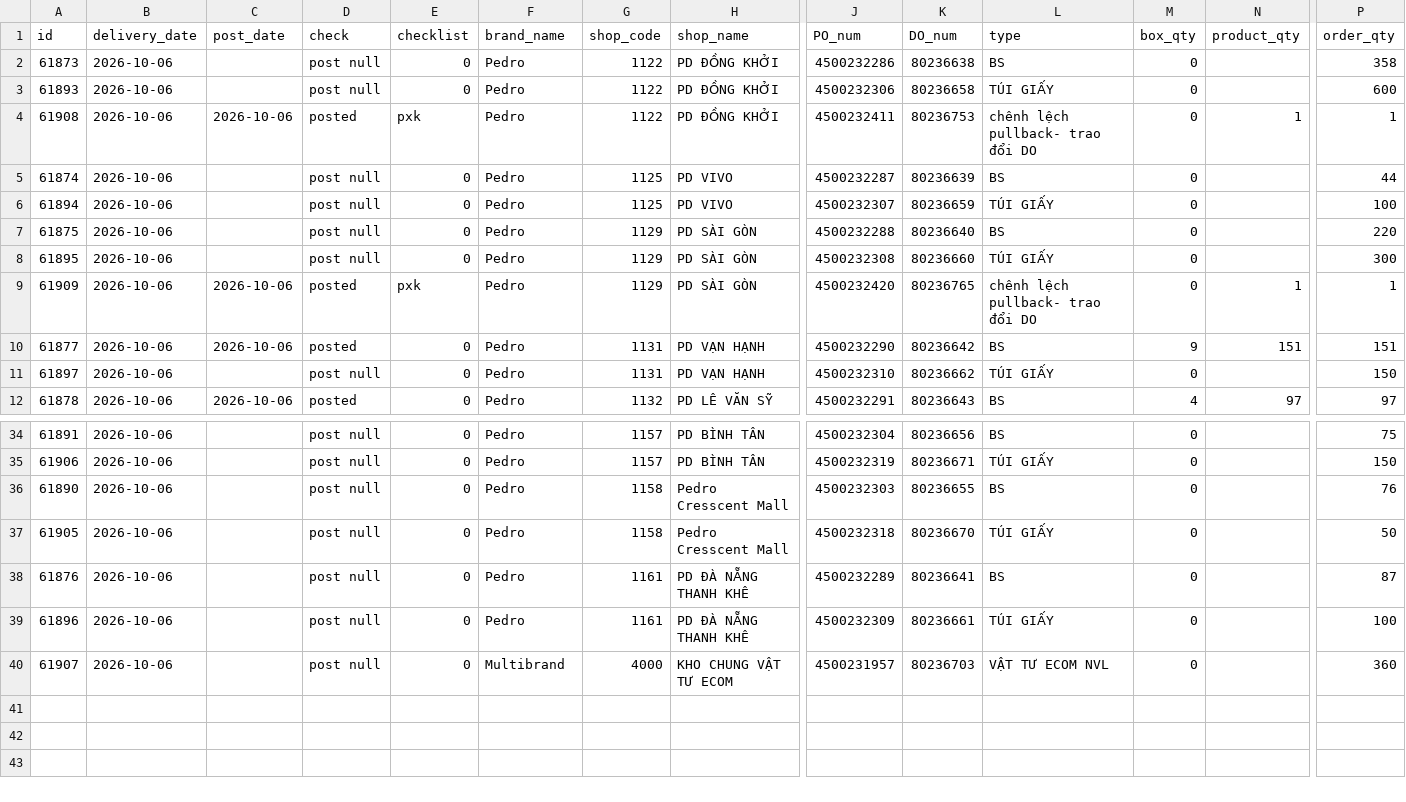
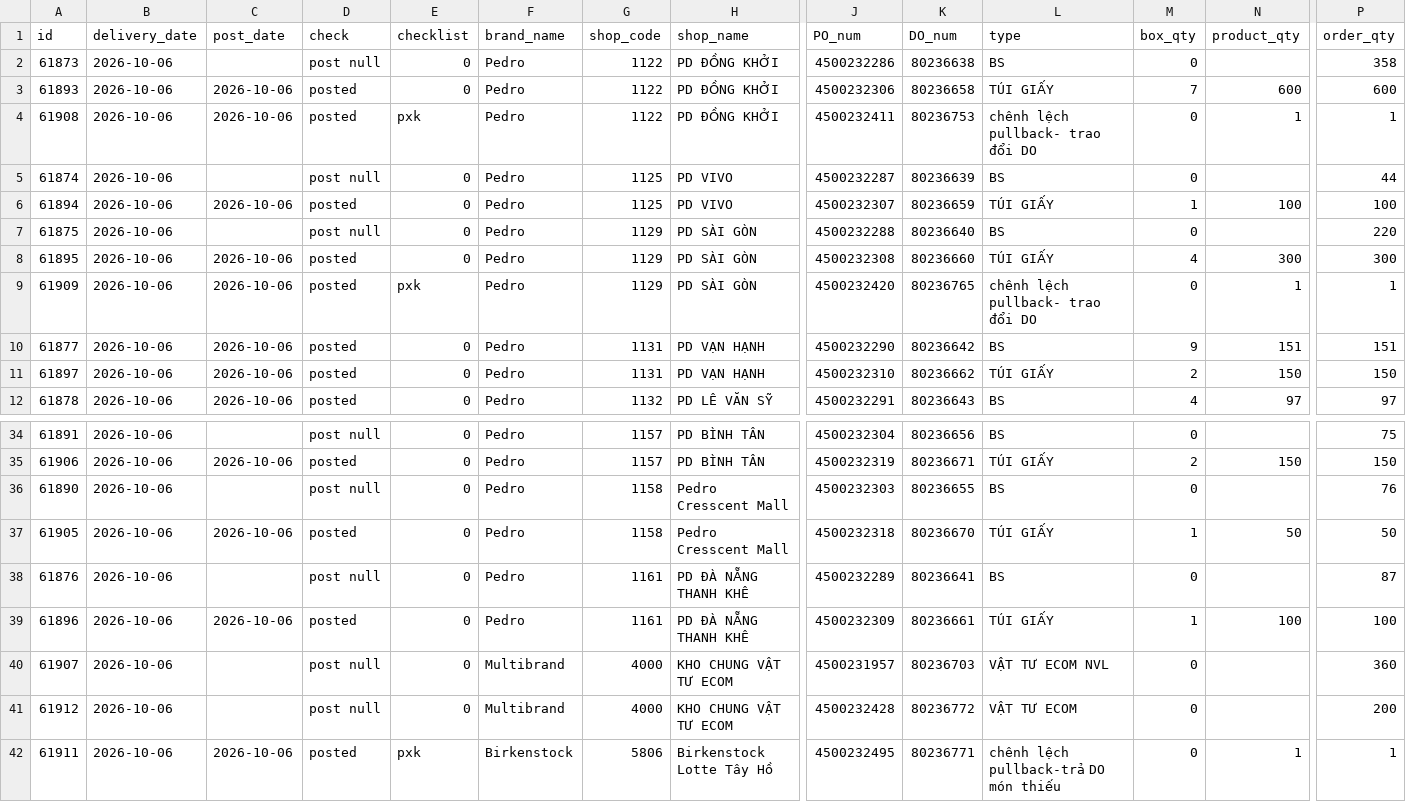
Before and after one commit to thuanmaison113-boop/report, a CSV file: outbound.csv, drawn as a sheet; only a part is shown, gaps mark what is left out; rows hold the shown columns only; the diff covers the shown part only; the diff names each change by its address in the sheet, - before the commit and + after, or states it on an @@ line.

```diff
--- a/outbound.csv
+++ b/outbound.csv
-C3 (post_date): (empty)
+C3 (post_date): 2026-10-06
-D3 (check): post null
+D3 (check): posted
-M3 (box_qty): 0
+M3 (box_qty): 7
-N3 (product_qty): (empty)
+N3 (product_qty): 600
-C6 (post_date): (empty)
+C6 (post_date): 2026-10-06
-D6 (check): post null
+D6 (check): posted
-M6 (box_qty): 0
+M6 (box_qty): 1
-N6 (product_qty): (empty)
+N6 (product_qty): 100
-C8 (post_date): (empty)
+C8 (post_date): 2026-10-06
-D8 (check): post null
+D8 (check): posted
-M8 (box_qty): 0
+M8 (box_qty): 4
-N8 (product_qty): (empty)
+N8 (product_qty): 300
-C11 (post_date): (empty)
+C11 (post_date): 2026-10-06
-D11 (check): post null
+D11 (check): posted
-M11 (box_qty): 0
+M11 (box_qty): 2
-N11 (product_qty): (empty)
+N11 (product_qty): 150
-C35 (post_date): (empty)
+C35 (post_date): 2026-10-06
-D35 (check): post null
+D35 (check): posted
-M35 (box_qty): 0
+M35 (box_qty): 2
-N35 (product_qty): (empty)
+N35 (product_qty): 150
-C37 (post_date): (empty)
+C37 (post_date): 2026-10-06
-D37 (check): post null
+D37 (check): posted
-M37 (box_qty): 0
+M37 (box_qty): 1
-N37 (product_qty): (empty)
+N37 (product_qty): 50
-C39 (post_date): (empty)
+C39 (post_date): 2026-10-06
-D39 (check): post null
+D39 (check): posted
-M39 (box_qty): 0
+M39 (box_qty): 1
-N39 (product_qty): (empty)
+N39 (product_qty): 100
+row 41: 61912 | 2026-10-06 |  | post null | 0 | Multibrand | 4000 | KHO CHUNG VẬT TƯ ECOM | 4500232428 | 80236772 | VẬT TƯ ECOM | 0 |  | 200
+row 42: 61911 | 2026-10-06 | 2026-10-06 | posted | pxk | Birkenstock | 5806 | Birkenstock Lotte Tây Hồ | 4500232495 | 80236771 | chênh lệch pullback-trả DO món thiếu | 0 | 1 | 1
```
Also changed, not shown: 32 edited cells elsewhere in this file.
